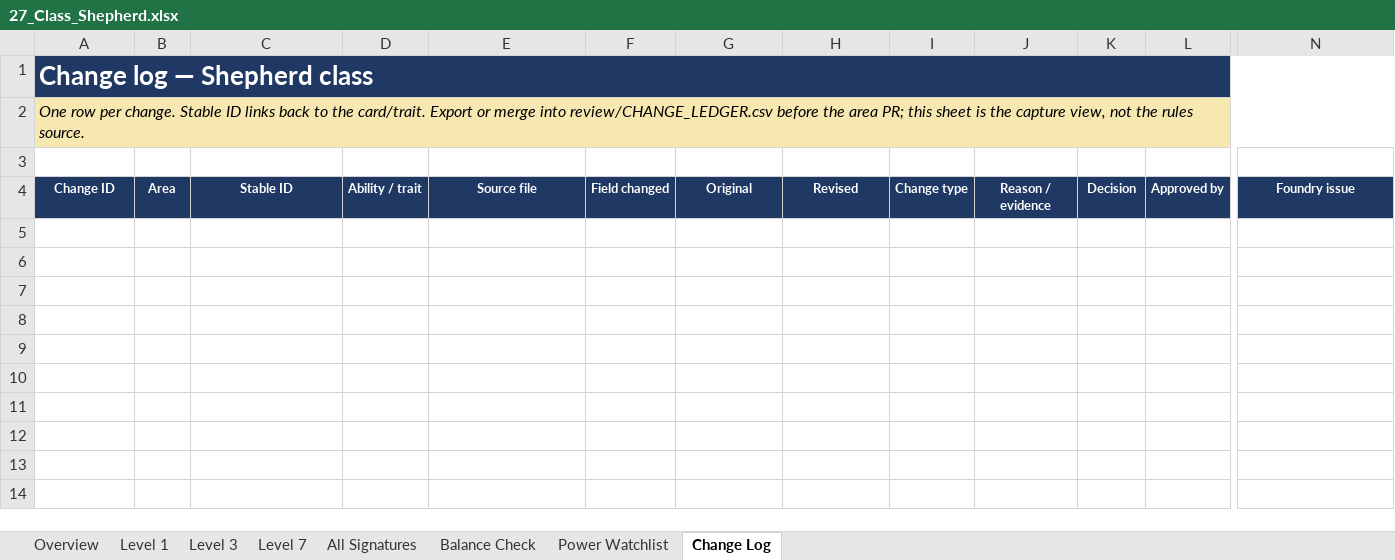
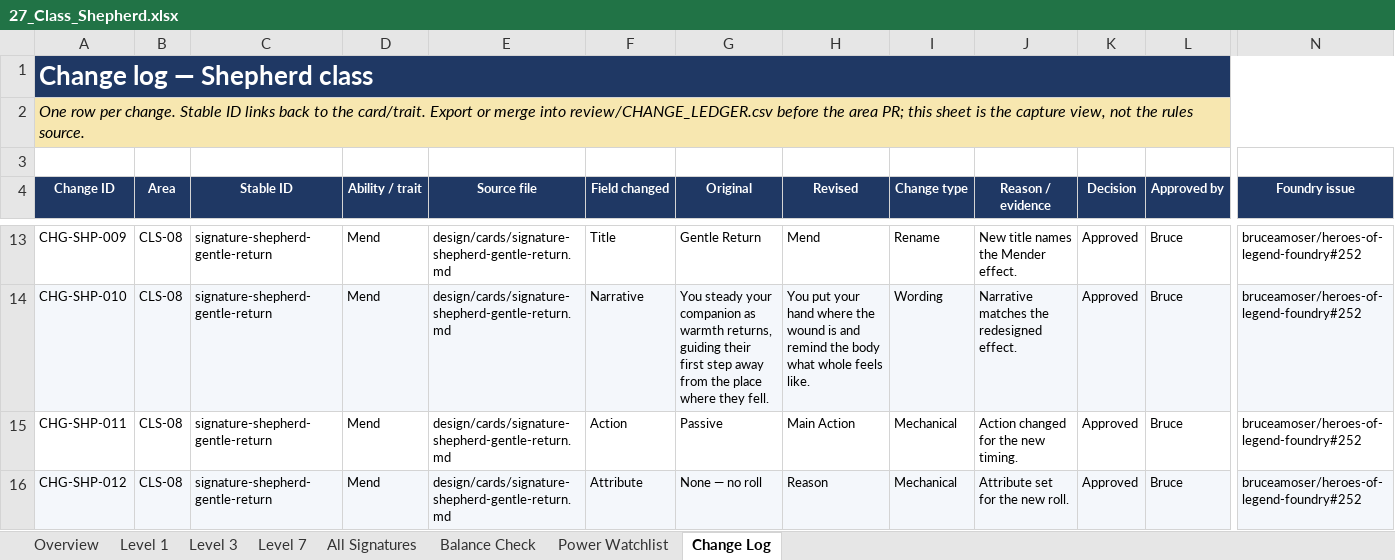
Before and after one commit to bruceamoser/heroes-of-legend, an Excel workbook: review/abilities/workbooks/27_Class_Shepherd.xlsx, sheet Change Log, drawn as a sheet; only a part is shown, gaps mark what is left out; values as stored, in another font and other column widths than the file's, no borders; rows hold the shown columns only; the diff covers the shown part only; the diff names each change by its address in the sheet, - before the commit and + after, or states it on an @@ line.

Commit message:
Record the approved CLS-08 Shepherd review
Nine signatures redesigned as Mender, Counselor and Guide options at levels 1, 3 and 7.

71 field-level changes recorded; workbook Change Log populated. Book design deliberately deferred.

```diff
--- a/review/abilities/workbooks/27_Class_Shepherd.xlsx (sheet Change Log)
+++ b/review/abilities/workbooks/27_Class_Shepherd.xlsx (sheet Change Log)
+row 13: CHG-SHP-009 | CLS-08 | signature-shepherd-gentle-return | Mend | design/cards/signature-shepherd-gentle-return.md | Title | Gentle Return | Mend | Rename | New title names the Mender effect. | Approved | Bruce | bruceamoser/heroes-of-legend-foundry#252
+row 14: CHG-SHP-010 | CLS-08 | signature-shepherd-gentle-return | Mend | design/cards/signature-shepherd-gentle-return.md | Narrative | You steady your companion as warmth returns, guiding their first step away from the place where they fell. | You put your hand where the wound is and remind the body what whole feels like. | Wording | Narrative matches the redesigned effect. | Approved | Bruce | bruceamoser/heroes-of-legend-foundry#252
+row 15: CHG-SHP-011 | CLS-08 | signature-shepherd-gentle-return | Mend | design/cards/signature-shepherd-gentle-return.md | Action | Passive | Main Action | Mechanical | Action changed for the new timing. | Approved | Bruce | bruceamoser/heroes-of-legend-foundry#252
+row 16: CHG-SHP-012 | CLS-08 | signature-shepherd-gentle-return | Mend | design/cards/signature-shepherd-gentle-return.md | Attribute | None — no roll | Reason | Mechanical | Attribute set for the new roll. | Approved | Bruce | bruceamoser/heroes-of-legend-foundry#252
```
Also changed, not shown: 67 added rows elsewhere in this sheet, sheet All Signatures, sheet Level 7, sheet Level 1, sheet Level 3, sheet Balance Check, sheet Power Watchlist, 1 more sheet, 5 other files.
